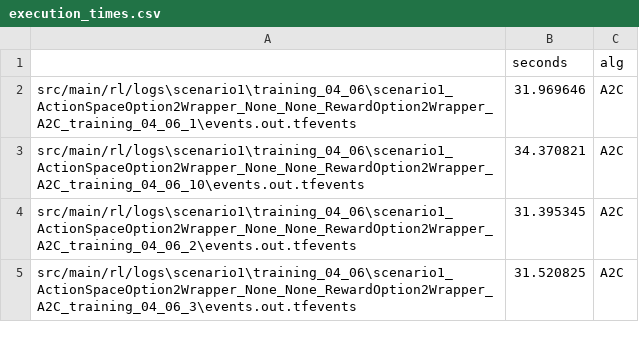
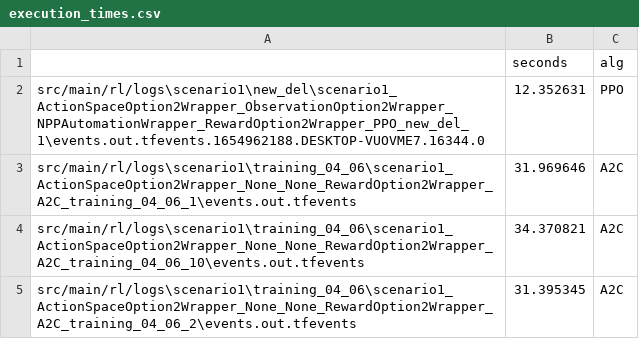
Before and after one commit to fa-ni/npp-RL, a CSV file: src/main/rl/evaluation/output/execution_times.csv, drawn as a sheet; only a part is shown; the shorter side is filled out with more unchanged rows; the diff names each change by its address in the sheet, - before the commit and + after, or states it on an @@ line.

```diff
--- a/src/main/rl/evaluation/output/execution_times.csv
+++ b/src/main/rl/evaluation/output/execution_times.csv
+row 2: src/main/rl/logs\scenario1\new_del\scenario1_ActionSpaceOption2Wrapper_ObservationOption2Wrapper_NPPAutomationWrapper_RewardOption2Wrapper_PPO_new_del_1\events.out.tfevents.1654962188.DESKTOP-VUOVME7.16344.0 | 12.352631 | PPO
```
Also changed, not shown: 3 other files.
